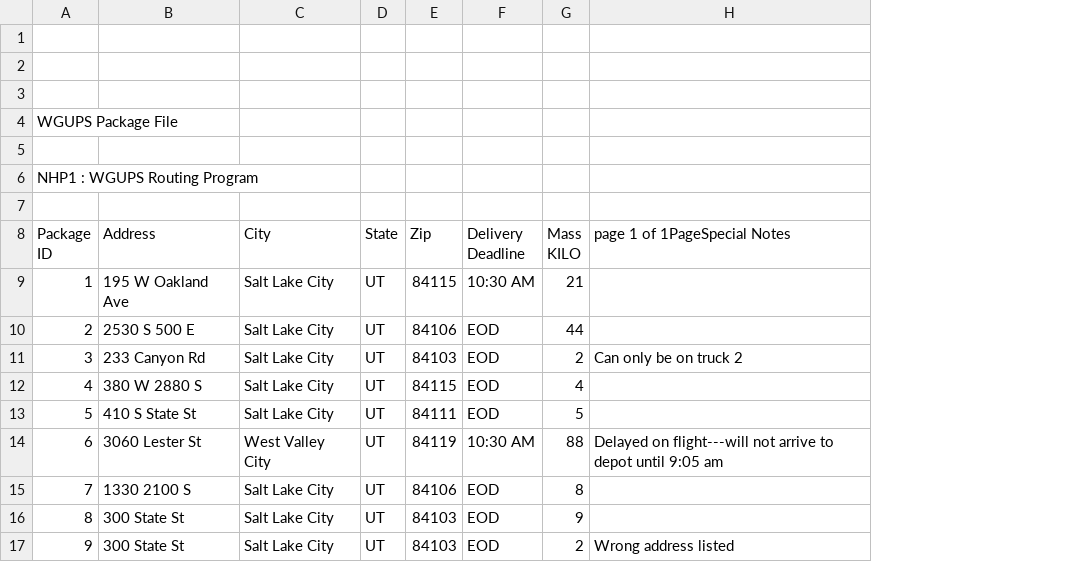
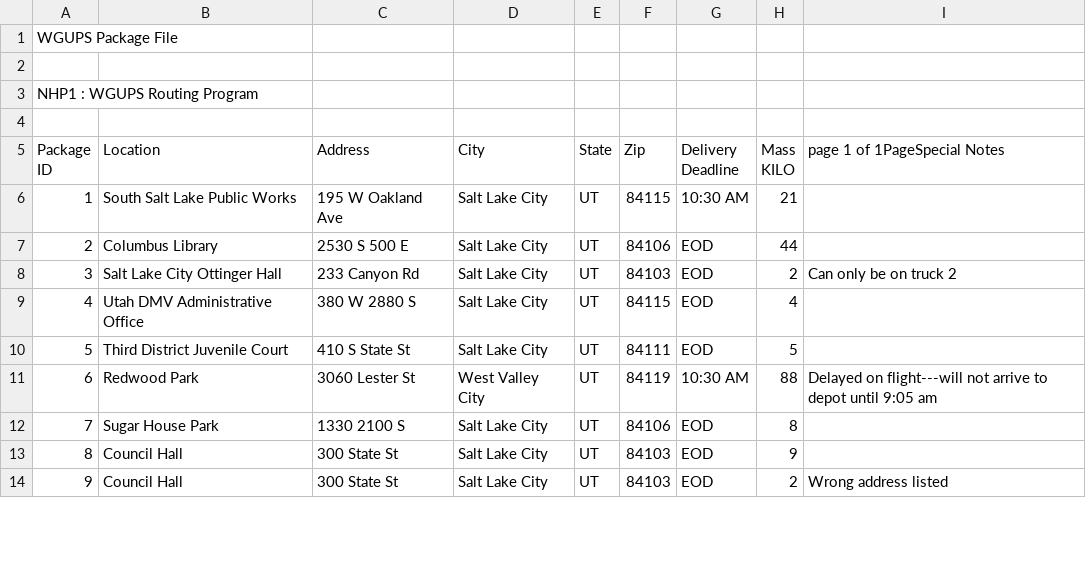
Before and after one commit to plungepool/PackageDelivery, a CSV file: WGUPS Package File.csv, drawn as a sheet; only a part is shown; removed rows and columns are numbered as before the commit, all else as after; the diff names each change by its address in the sheet, - before the commit and + after, or states it on an @@ line.

Commit message:
Selected packages to load onto trucks
Still need to finish Truck class and implement datetime

```diff
--- a/WGUPS Package File.csv
+++ b/WGUPS Package File.csv
+column B (Location), rows 6-14: South Salt Lake Public Works | Columbus Library | Salt Lake City Ottinger Hall | Utah DMV Administrative Office | Third District Juvenile Court | Redwood Park | Sugar House Park | Council Hall | Council Hall
-row 1: (empty)
-row 2: (empty)
-row 3: (empty)
```
Also changed, not shown: 2 other files.
